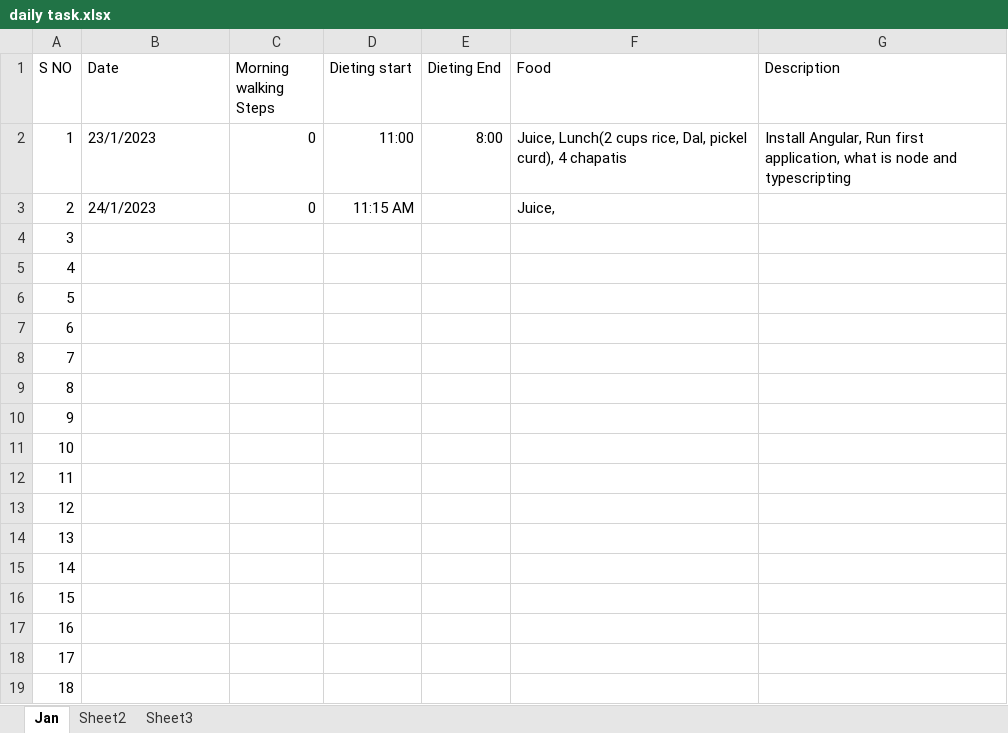
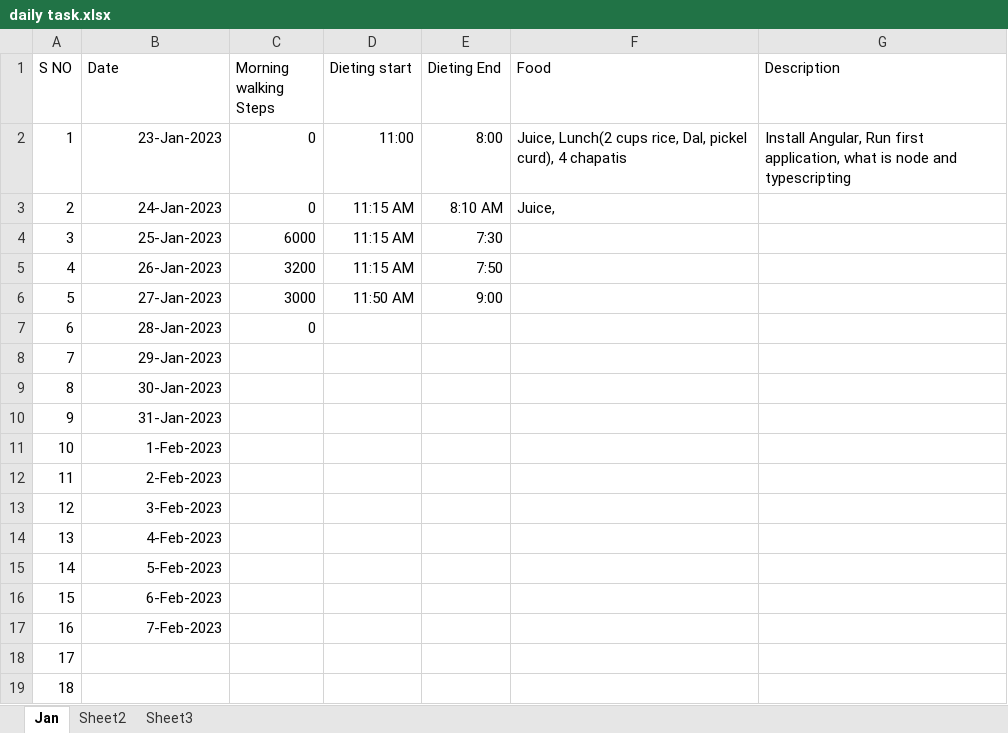
Before and after one commit to vinodshop327u/Angularjs_Sample1, an Excel workbook: daily task.xlsx, sheet Jan, drawn as a sheet; only a part is shown; values as stored, in another font and other column widths than the file's, no borders; table styles not drawn; the diff names each change by its address in the sheet, - before the commit and + after, or states it on an @@ line.

```diff
--- a/daily task.xlsx (sheet Jan)
+++ b/daily task.xlsx (sheet Jan)
-B2 (Date): 23/1/2023
+B2 (Date): 23-Jan-2023
-B2:B3 alignment: left
+B2:B3 alignment: right
-B3 (Date): 24/1/2023
+B3 (Date): 24-Jan-2023
-E3 (Dieting End): (empty)
+E3 (Dieting End): 8:10 AM
-B4 (Date): (empty)
+B4 (Date): 25-Jan-2023
-C4 (Morning walking Steps): (empty)
+C4 (Morning walking Steps): 6000
-D4:D5 (Dieting start): (empty)
+D4:D5 (Dieting start): 11:15 AM
-E4 (Dieting End): (empty)
+E4 (Dieting End): 7:30
-B5 (Date): (empty)
+B5 (Date): 26-Jan-2023
-C5 (Morning walking Steps): (empty)
+C5 (Morning walking Steps): 3200
-E5 (Dieting End): (empty)
+E5 (Dieting End): 7:50
-B6 (Date): (empty)
+B6 (Date): 27-Jan-2023
-C6 (Morning walking Steps): (empty)
+C6 (Morning walking Steps): 3000
-D6 (Dieting start): (empty)
+D6 (Dieting start): 11:50 AM
-E6 (Dieting End): (empty)
+E6 (Dieting End): 9:00
-B7 (Date): (empty)
+B7 (Date): 28-Jan-2023
-C7 (Morning walking Steps): (empty)
+C7 (Morning walking Steps): 0
-B8 (Date): (empty)
+B8 (Date): 29-Jan-2023
-B9 (Date): (empty)
+B9 (Date): 30-Jan-2023
-B10 (Date): (empty)
+B10 (Date): 31-Jan-2023
-B11 (Date): (empty)
+B11 (Date): 1-Feb-2023
-B12 (Date): (empty)
+B12 (Date): 2-Feb-2023
-B13 (Date): (empty)
+B13 (Date): 3-Feb-2023
-B14 (Date): (empty)
+B14 (Date): 4-Feb-2023
-B15 (Date): (empty)
+B15 (Date): 5-Feb-2023
-B16 (Date): (empty)
+B16 (Date): 6-Feb-2023
-B17 (Date): (empty)
+B17 (Date): 7-Feb-2023
```
